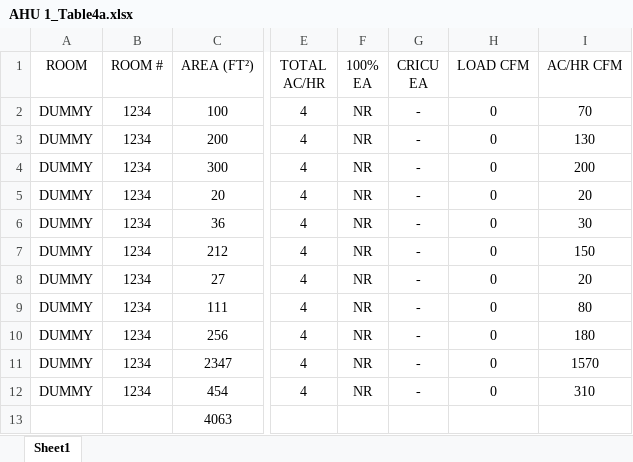
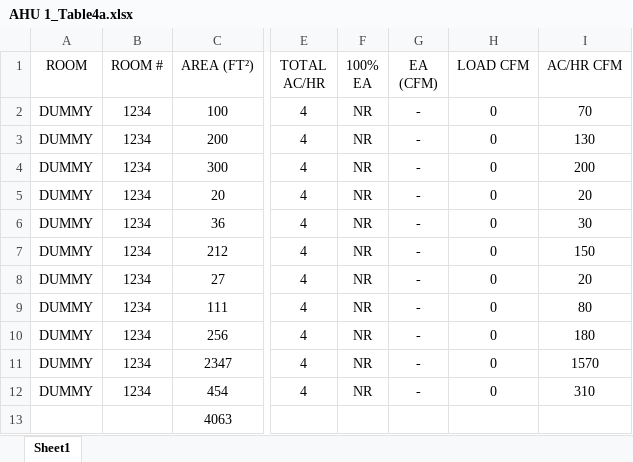
Before and after one commit to Rushikeshh-patil/PsychroCalc, an Excel workbook: Table 4a Schedules/AHU 1_Table4a.xlsx, sheet Sheet1, drawn as a sheet; only a part is shown, gaps mark what is left out; values as stored, in another font and other column widths than the file's, no borders; table styles not drawn; ↵ is a line break in a cell; the diff names each change by its address in the sheet, - before the commit and + after, or states it on an @@ line.

```diff
--- a/Table 4a Schedules/AHU 1_Table4a.xlsx (sheet Sheet1)
+++ b/Table 4a Schedules/AHU 1_Table4a.xlsx (sheet Sheet1)
-G1: CRICU ↵ EA
+G1: EA ↵ (CFM)
```
Also changed, not shown: Revamped AHU Psyc Calcs (HCAI).xlsm, 2 other files.
